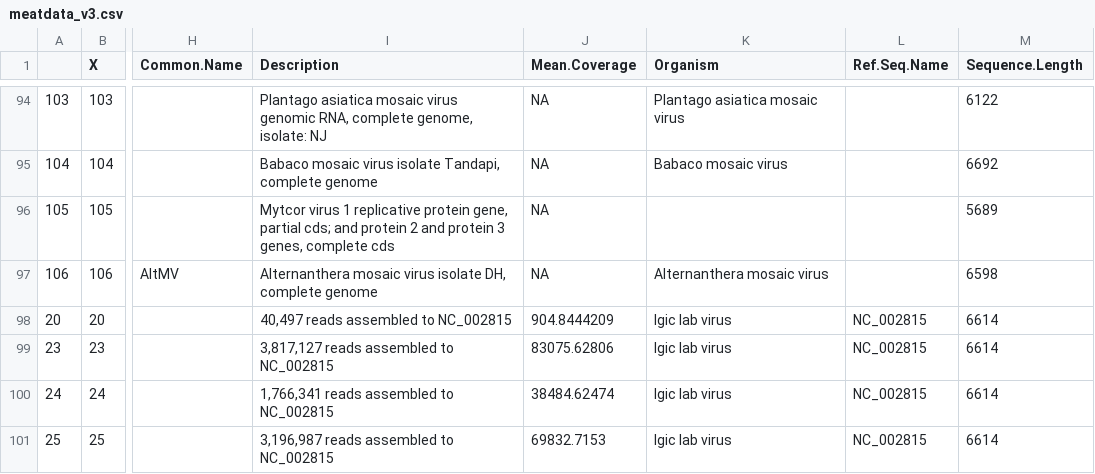
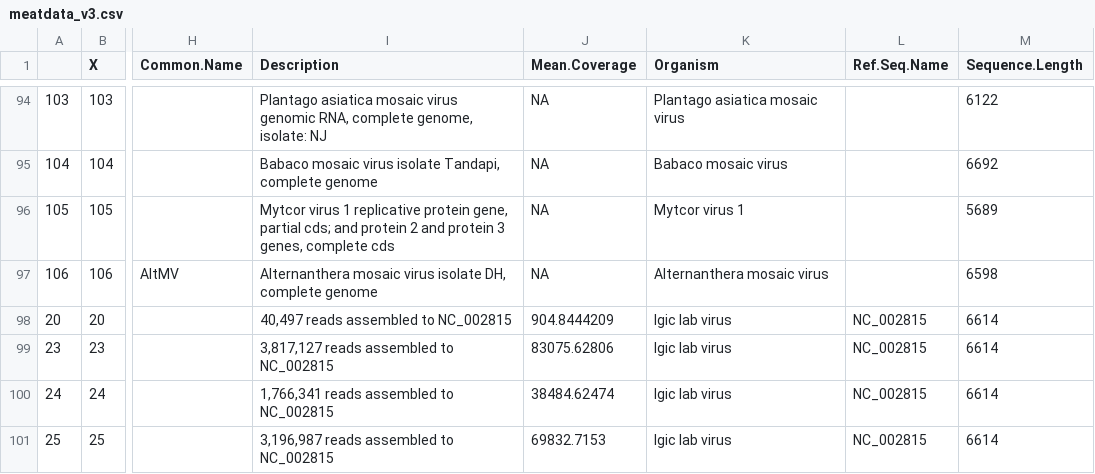
Before and after one commit to alexatyszka/cactusvirusx, a CSV file: data/meatdata_v3.csv, drawn as a sheet; only a part is shown, gaps mark what is left out; the diff names each change by its address in the sheet, - before the commit and + after, or states it on an @@ line.

Commit message:
Mytcor virus 1 added

```diff
--- a/data/meatdata_v3.csv
+++ b/data/meatdata_v3.csv
-K96 (Organism): (empty)
+K96 (Organism): Mytcor virus 1
```
Also changed, not shown: 4 other files.
